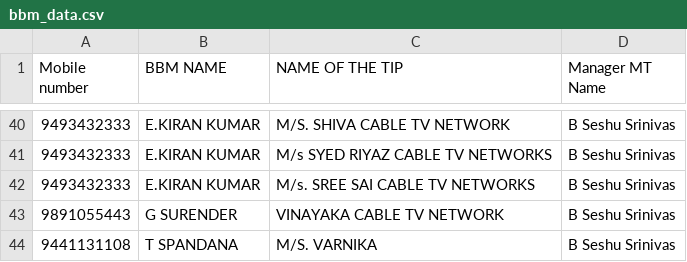
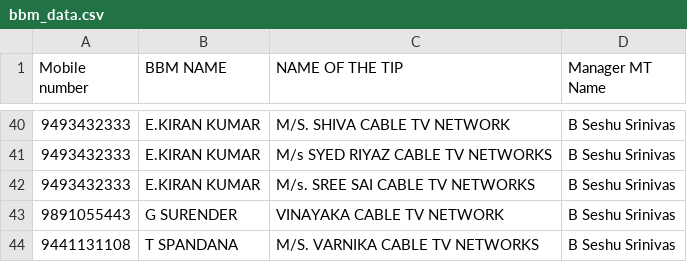
Before and after one commit to bssr1109/QOS-GENERATOR-REVISED-WGL, a CSV file: bbm_data.csv, drawn as a sheet; only a part is shown, gaps mark what is left out.

Commit message:
Update bbm_data.csv

```diff
--- a/bbm_data.csv
+++ b/bbm_data.csv
@@ -43,2 +43,2 @@ Mobile number,BBM NAME ,NAME OF THE TIP,Manager MT Name
 9891055443,G SURENDER, VINAYAKA CABLE TV NETWORK,B Seshu Srinivas
-9441131108,T SPANDANA,M/S. VARNIKA,B Seshu Srinivas
+9441131108,T SPANDANA,M/S. VARNIKA CABLE TV NETWORKS,B Seshu Srinivas
```
